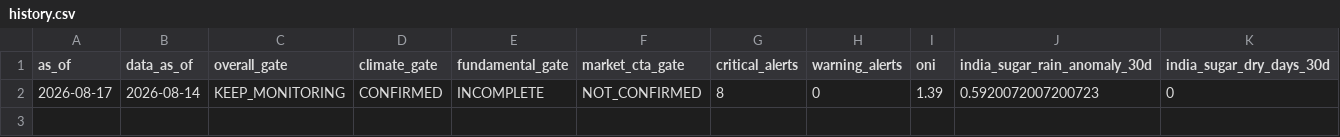
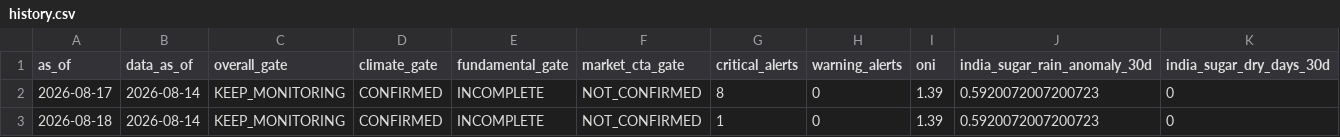
Before and after one commit to CarlLiu996/El-Ni-o-research, a CSV file: reports/monitoring/history.csv, drawn as a sheet; only a part is shown; addresses are those after the commit; rows hold the shown columns only; the diff names each change by its address in the sheet, - before the commit and + after, or states it on an @@ line.

Commit message:
Add supply fundamentals and refresh CTA workbook

```diff
--- a/reports/monitoring/history.csv
+++ b/reports/monitoring/history.csv
+row 2: 2026-08-17 | 2026-08-14 | KEEP_MONITORING | CONFIRMED | INCOMPLETE | NOT_CONFIRMED | 8 | 0 | 1.39 | 0.5920072007200723 | 0
-A3 (as_of): 2026-08-17
+A3 (as_of): 2026-08-18
-G3 (critical_alerts): 8
+G3 (critical_alerts): 1
```
Also changed, not shown: 20 other files.
